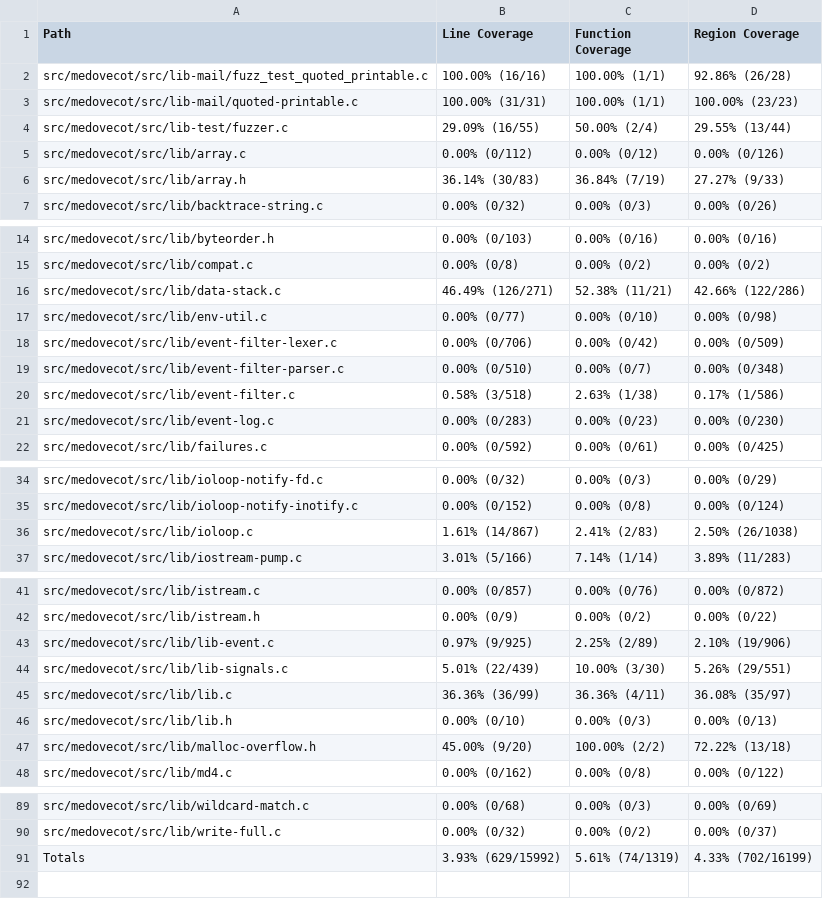
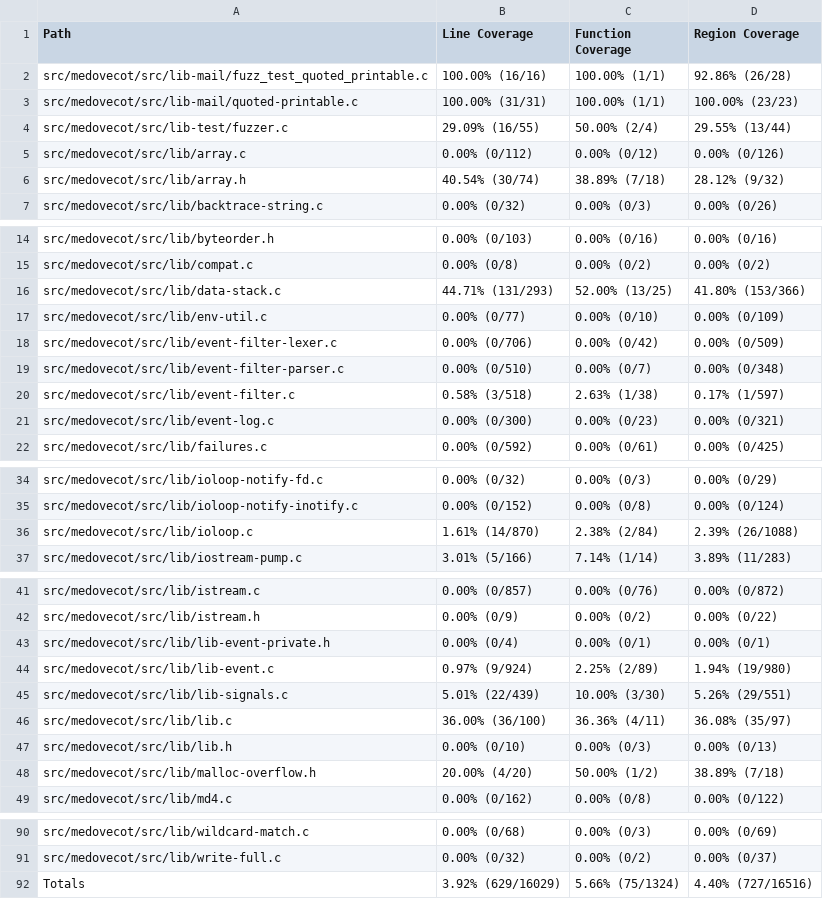
Before and after one commit to workerTmp/liossa_5, a CSV file: myWeb/CsvCov_medovecot_fuzz_test_quoted_printable.csv, drawn as a sheet; only a part is shown, gaps mark what is left out.

```diff
--- a/myWeb/CsvCov_medovecot_fuzz_test_quoted_printable.csv
+++ b/myWeb/CsvCov_medovecot_fuzz_test_quoted_printable.csv
@@ -5,3 +5,3 @@ src/medovecot/src/lib-test/fuzzer.c,29.09% (16/55),50.00% (2/4),29.55% (13/44)
 src/medovecot/src/lib/array.c,0.00% (0/112),0.00% (0/12),0.00% (0/126)
-src/medovecot/src/lib/array.h,36.14% (30/83),36.84% (7/19),27.27% (9/33)
+src/medovecot/src/lib/array.h,40.54% (30/74),38.89% (7/18),28.12% (9/32)
 src/medovecot/src/lib/backtrace-string.c,0.00% (0/32),0.00% (0/3),0.00% (0/26)
@@ -15,8 +15,8 @@ src/medovecot/src/lib/byteorder.h,0.00% (0/103),0.00% (0/16),0.00% (0/16)
 src/medovecot/src/lib/compat.c,0.00% (0/8),0.00% (0/2),0.00% (0/2)
-src/medovecot/src/lib/data-stack.c,46.49% (126/271),52.38% (11/21),42.66% (122/286)
-src/medovecot/src/lib/env-util.c,0.00% (0/77),0.00% (0/10),0.00% (0/98)
+src/medovecot/src/lib/data-stack.c,44.71% (131/293),52.00% (13/25),41.80% (153/366)
+src/medovecot/src/lib/env-util.c,0.00% (0/77),0.00% (0/10),0.00% (0/109)
 src/medovecot/src/lib/event-filter-lexer.c,0.00% (0/706),0.00% (0/42),0.00% (0/509)
 src/medovecot/src/lib/event-filter-parser.c,0.00% (0/510),0.00% (0/7),0.00% (0/348)
-src/medovecot/src/lib/event-filter.c,0.58% (3/518),2.63% (1/38),0.17% (1/586)
-src/medovecot/src/lib/event-log.c,0.00% (0/283),0.00% (0/23),0.00% (0/230)
+src/medovecot/src/lib/event-filter.c,0.58% (3/518),2.63% (1/38),0.17% (1/597)
+src/medovecot/src/lib/event-log.c,0.00% (0/300),0.00% (0/23),0.00% (0/321)
 src/medovecot/src/lib/failures.c,0.00% (0/592),0.00% (0/61),0.00% (0/425)
@@ -35,3 +35,3 @@ src/medovecot/src/lib/ioloop-notify-fd.c,0.00% (0/32),0.00% (0/3),0.00% (0/29)
 src/medovecot/src/lib/ioloop-notify-inotify.c,0.00% (0/152),0.00% (0/8),0.00% (0/124)
-src/medovecot/src/lib/ioloop.c,1.61% (14/867),2.41% (2/83),2.50% (26/1038)
+src/medovecot/src/lib/ioloop.c,1.61% (14/870),2.38% (2/84),2.39% (26/1088)
 src/medovecot/src/lib/iostream-pump.c,3.01% (5/166),7.14% (1/14),3.89% (11/283)
@@ -42,7 +42,8 @@ src/medovecot/src/lib/istream.c,0.00% (0/857),0.00% (0/76),0.00% (0/872)
 src/medovecot/src/lib/istream.h,0.00% (0/9),0.00% (0/2),0.00% (0/22)
-src/medovecot/src/lib/lib-event.c,0.97% (9/925),2.25% (2/89),2.10% (19/906)
+src/medovecot/src/lib/lib-event-private.h,0.00% (0/4),0.00% (0/1),0.00% (0/1)
+src/medovecot/src/lib/lib-event.c,0.97% (9/924),2.25% (2/89),1.94% (19/980)
 src/medovecot/src/lib/lib-signals.c,5.01% (22/439),10.00% (3/30),5.26% (29/551)
-src/medovecot/src/lib/lib.c,36.36% (36/99),36.36% (4/11),36.08% (35/97)
+src/medovecot/src/lib/lib.c,36.00% (36/100),36.36% (4/11),36.08% (35/97)
 src/medovecot/src/lib/lib.h,0.00% (0/10),0.00% (0/3),0.00% (0/13)
-src/medovecot/src/lib/malloc-overflow.h,45.00% (9/20),100.00% (2/2),72.22% (13/18)
+src/medovecot/src/lib/malloc-overflow.h,20.00% (4/20),50.00% (1/2),38.89% (7/18)
 src/medovecot/src/lib/md4.c,0.00% (0/162),0.00% (0/8),0.00% (0/122)
@@ -90,2 +91,2 @@ src/medovecot/src/lib/wildcard-match.c,0.00% (0/68),0.00% (0/3),0.00% (0/69)
 src/medovecot/src/lib/write-full.c,0.00% (0/32),0.00% (0/2),0.00% (0/37)
-Totals,3.93% (629/15992),5.61% (74/1319),4.33% (702/16199)
+Totals,3.92% (629/16029),5.66% (75/1324),4.40% (727/16516)
```
Also changed, not shown: 2 other files.
